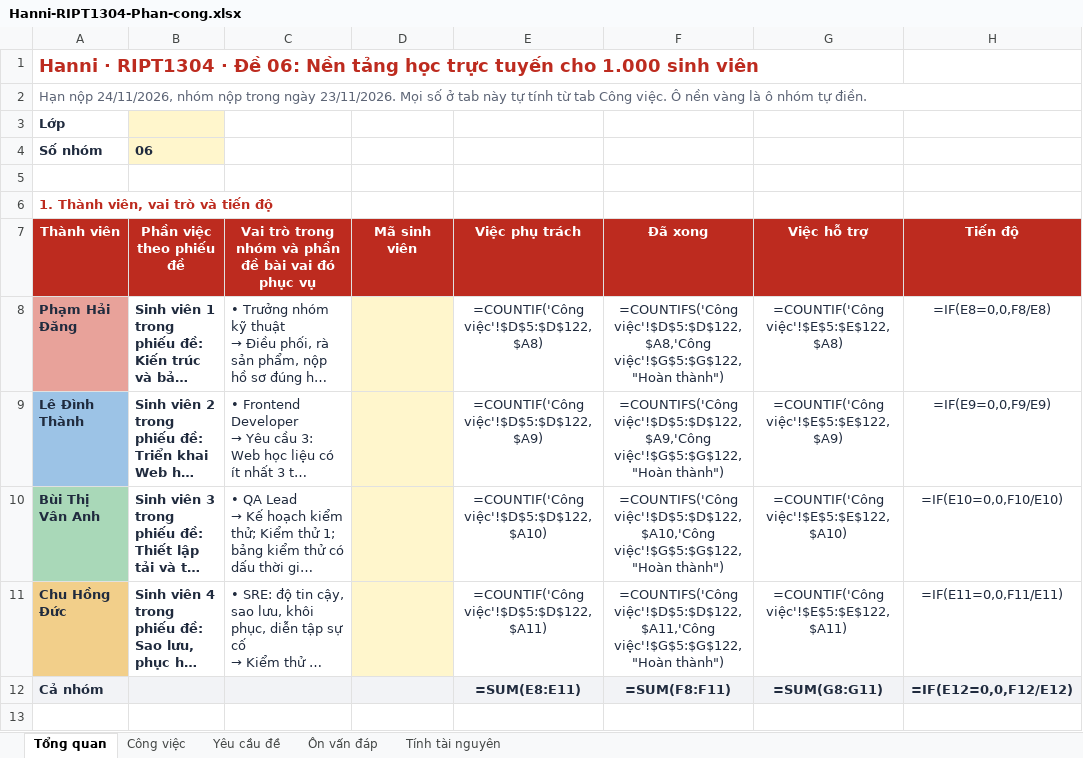
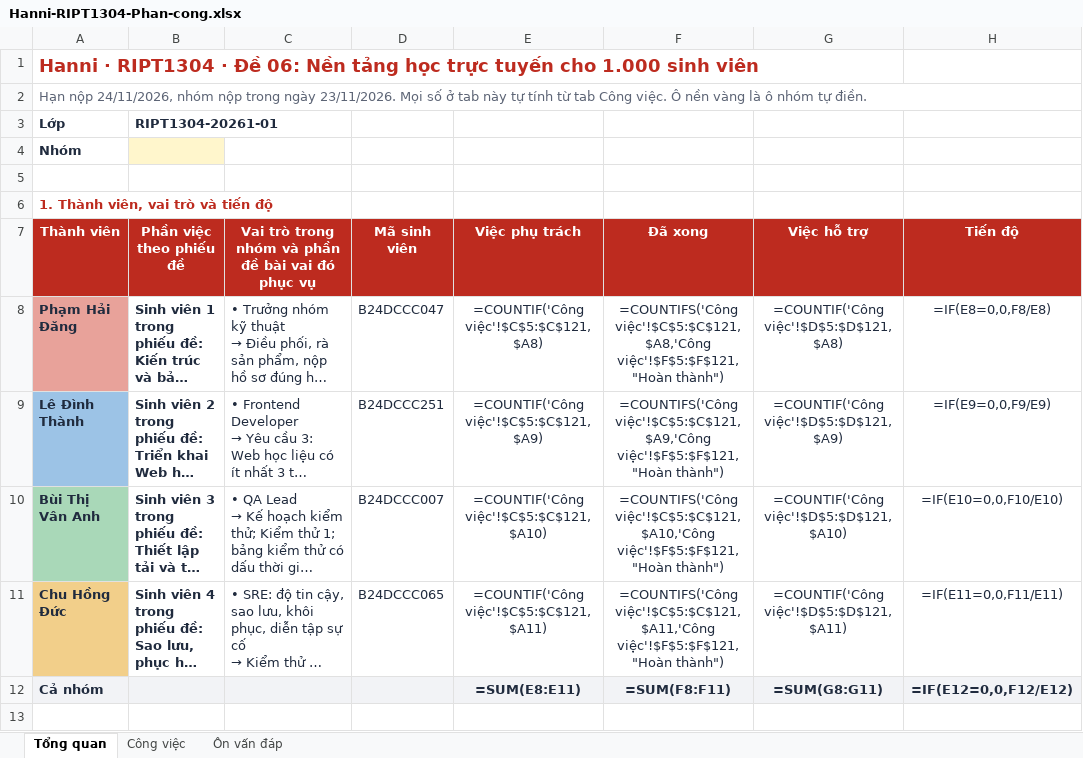
Before and after one commit to DANG-PH/cong-nghe-nen-tang, an Excel workbook: Hanni-RIPT1304-Phan-cong.xlsx, sheet Tổng quan, drawn as a sheet; only a part is shown; long unchanged cells end in …; values as stored, in another font and other column widths than the file's, no borders; formulas without a stored value are shown as written; conditional formats not drawn; removed rows and columns are numbered as before the commit, all else as after; the diff covers the shown part only; the diff names each change by its address in the sheet, - before the commit and + after, or states it on an @@ line.

Commit message:
Hồ sơ đủ điều kiện nộp: điền lớp, mã sinh viên, ngày, phần tự làm; gọn sheet và bảng kiểm thử; bổ sung tài liệu học
- Báo cáo cá nhân: mã sinh viên, lớp RIPT1304-20261-01, ngày nộp 23/11/2026, phần Tự làm (mục 7), Tôi tự sửa (mục 9),
  ngày ký và họ tên (mục 10); tên tệp theo mẫu Lop_Nhom_DeTai_MSSV, số nhóm để XX
- Báo cáo nhóm, README hồ sơ: lớp, mã sinh viên, ngày nộp
- Sheet phân công còn 3 tab (Tổng quan, Công việc, Ôn vấn đáp), bỏ cột đường dẫn kế hoạch cũ, cập nhật trạng thái
- Bảng kiểm thử: tên ca bằng lời thường, cột Phụ trách và nơi chạy, giờ thống nhất (UTC hoặc giờ VN)
- Tài liệu học: lỗi hay gặp khi dựng lab, trình bày 3 phút, kỹ thuật giữ dữ liệu đúng (Đăng), cảnh video demo (Thành),
  cách tính độ lệch và đọc bảng kiểm thử (Vân Anh), đọc nhật ký sao lưu, lịch cron, README (Đức)
- cau-hinh-ma-nguon: đồng bộ infra/ci/quay-demo.sh với hanni-server feat/scaling 4ef8a31

```diff
--- a/Hanni-RIPT1304-Phan-cong.xlsx (sheet Tổng quan)
+++ b/Hanni-RIPT1304-Phan-cong.xlsx (sheet Tổng quan)
-sheet tab: Yêu cầu đề
-sheet tab: Tính tài nguyên
-B3 (Phần việc theo phiếu đề): (empty)
+B3 (Phần việc theo phiếu đề): RIPT1304-20261-01
-B3 fill: #FFF6CC
+B3 fill: none
-row 4: Số nhóm | 06
+row 4: Nhóm
-D8 (Mã sinh viên): (empty)
+D8 (Mã sinh viên): B24DCCC047
-D8:D11 fill: #FFF6CC
+D8:D11 fill: none
-E8 (Việc phụ trách): =COUNTIF('Công việc'!$D$5:$D$122,$A8)
+E8 (Việc phụ trách): =COUNTIF('Công việc'!$C$5:$C$121,$A8)
-F8 (Đã xong): =COUNTIFS('Công việc'!$D$5:$D$122,$A8,'Công việc'!$G$5:$G$122,"Hoàn thành")
+F8 (Đã xong): =COUNTIFS('Công việc'!$C$5:$C$121,$A8,'Công việc'!$F$5:$F$121,"Hoàn thành")
-G8 (Việc hỗ trợ): =COUNTIF('Công việc'!$E$5:$E$122,$A8)
+G8 (Việc hỗ trợ): =COUNTIF('Công việc'!$D$5:$D$121,$A8)
-D9 (Mã sinh viên): (empty)
+D9 (Mã sinh viên): B24DCCC251
-E9 (Việc phụ trách): =COUNTIF('Công việc'!$D$5:$D$122,$A9)
+E9 (Việc phụ trách): =COUNTIF('Công việc'!$C$5:$C$121,$A9)
-F9 (Đã xong): =COUNTIFS('Công việc'!$D$5:$D$122,$A9,'Công việc'!$G$5:$G$122,"Hoàn thành")
+F9 (Đã xong): =COUNTIFS('Công việc'!$C$5:$C$121,$A9,'Công việc'!$F$5:$F$121,"Hoàn thành")
-G9 (Việc hỗ trợ): =COUNTIF('Công việc'!$E$5:$E$122,$A9)
+G9 (Việc hỗ trợ): =COUNTIF('Công việc'!$D$5:$D$121,$A9)
-D10 (Mã sinh viên): (empty)
+D10 (Mã sinh viên): B24DCCC007
-E10 (Việc phụ trách): =COUNTIF('Công việc'!$D$5:$D$122,$A10)
+E10 (Việc phụ trách): =COUNTIF('Công việc'!$C$5:$C$121,$A10)
-F10 (Đã xong): =COUNTIFS('Công việc'!$D$5:$D$122,$A10,'Công việc'!$G$5:$G$122,"Hoàn thành")
+F10 (Đã xong): =COUNTIFS('Công việc'!$C$5:$C$121,$A10,'Công việc'!$F$5:$F$121,"Hoàn thành")
-G10 (Việc hỗ trợ): =COUNTIF('Công việc'!$E$5:$E$122,$A10)
+G10 (Việc hỗ trợ): =COUNTIF('Công việc'!$D$5:$D$121,$A10)
-D11 (Mã sinh viên): (empty)
+D11 (Mã sinh viên): B24DCCC065
-E11 (Việc phụ trách): =COUNTIF('Công việc'!$D$5:$D$122,$A11)
+E11 (Việc phụ trách): =COUNTIF('Công việc'!$C$5:$C$121,$A11)
-F11 (Đã xong): =COUNTIFS('Công việc'!$D$5:$D$122,$A11,'Công việc'!$G$5:$G$122,"Hoàn thành")
+F11 (Đã xong): =COUNTIFS('Công việc'!$C$5:$C$121,$A11,'Công việc'!$F$5:$F$121,"Hoàn thành")
-G11 (Việc hỗ trợ): =COUNTIF('Công việc'!$E$5:$E$122,$A11)
+G11 (Việc hỗ trợ): =COUNTIF('Công việc'!$D$5:$D$121,$A11)
```
Also changed, not shown: 141 edited cells elsewhere in this sheet, sheet Công việc, hidden cells, ho-so-nop/bang-kiem-thu.xlsx, ho-so-nop/so-do-va-bang/bang-tai-nguyen-ip-quyen.xlsx, 17 other files.
